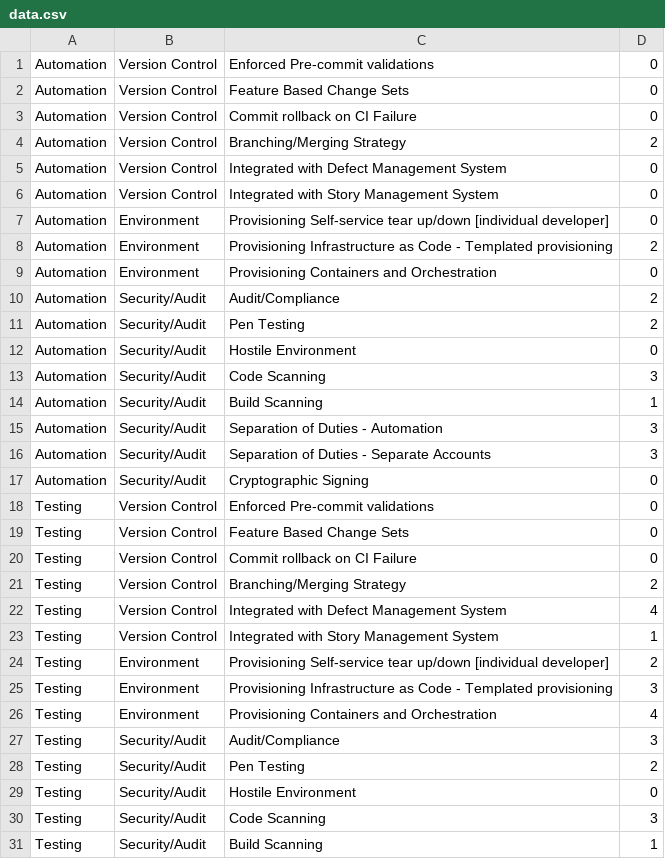
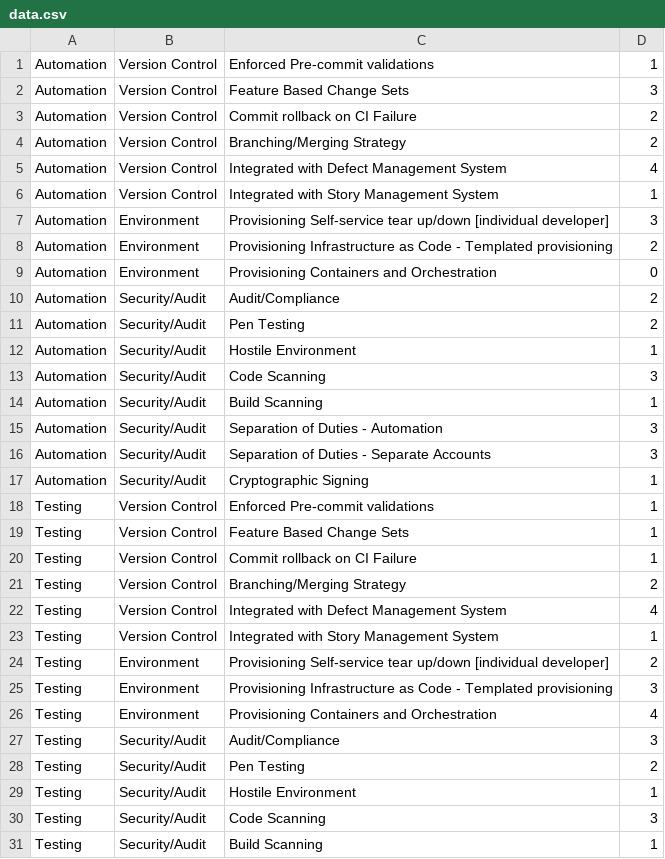
Before and after one commit to Donavan/polar, a CSV file: data.csv, drawn as a sheet; only a part is shown.

```diff
--- a/data.csv
+++ b/data.csv
@@ -1,8 +1,8 @@
-Automation, Version Control, Enforced Pre-commit validations, 0
-Automation, Version Control, Feature Based Change Sets, 0
-Automation, Version Control, Commit rollback on CI Failure, 0
+Automation, Version Control, Enforced Pre-commit validations, 1
+Automation, Version Control, Feature Based Change Sets, 3
+Automation, Version Control, Commit rollback on CI Failure, 2
 Automation, Version Control, Branching/Merging Strategy, 2
-Automation, Version Control, Integrated with Defect Management System, 0
-Automation, Version Control, Integrated with Story Management System, 0
-Automation, Environment, Provisioning Self-service tear up/down [individual developer], 0
+Automation, Version Control, Integrated with Defect Management System, 4
+Automation, Version Control, Integrated with Story Management System, 1
+Automation, Environment, Provisioning Self-service tear up/down [individual developer], 3
 Automation, Environment, Provisioning Infrastructure as Code - Templated provisioning, 2
@@ -11,3 +11,3 @@ Automation, Security/Audit, Audit/Compliance, 2
 Automation, Security/Audit, Pen Testing, 2
-Automation, Security/Audit, Hostile Environment, 0
+Automation, Security/Audit, Hostile Environment, 1
 Automation, Security/Audit, Code Scanning, 3
@@ -16,6 +16,6 @@ Automation, Security/Audit, Separation of Duties - Automation, 3
 Automation, Security/Audit, Separation of Duties - Separate Accounts, 3
-Automation, Security/Audit, Cryptographic Signing, 0
-Testing, Version Control, Enforced Pre-commit validations, 0
-Testing, Version Control, Feature Based Change Sets, 0
-Testing, Version Control, Commit rollback on CI Failure, 0
+Automation, Security/Audit, Cryptographic Signing, 1
+Testing, Version Control, Enforced Pre-commit validations, 1
+Testing, Version Control, Feature Based Change Sets, 1
+Testing, Version Control, Commit rollback on CI Failure, 1
 Testing, Version Control, Branching/Merging Strategy, 2
@@ -28,3 +28,3 @@ Testing, Security/Audit, Audit/Compliance, 3
 Testing, Security/Audit, Pen Testing, 2
-Testing, Security/Audit, Hostile Environment, 0
+Testing, Security/Audit, Hostile Environment, 1
 Testing, Security/Audit, Code Scanning, 3
```
Also changed, not shown: 4 other files.
